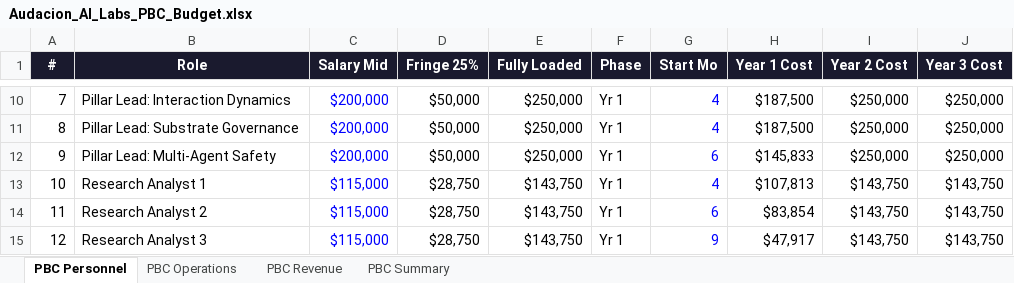
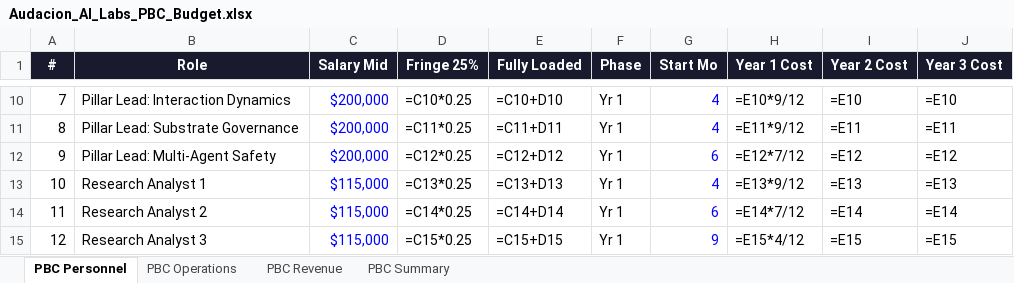
Before and after one commit to reskillifygroup/Audacion-AI-Labs, an Excel workbook: operations/Audacion_AI_Labs_PBC_Budget.xlsx, sheet PBC Personnel, drawn as a sheet; only a part is shown, gaps mark what is left out; values as stored, in another font and other column widths than the file's, no borders; formulas without a stored value are shown as written; the diff covers the shown part only; the diff names each change by its address in the sheet, - before the commit and + after, or states it on an @@ line.

Commit message:
Budget update: Office rent $375K (5000 sq ft Marina del Rey, confirmed). Travel $200K (broken out: Sales $40K, Policy/DC $50K, Academic $30K, External conferences $80K). Added Staffing Agency Fees $500K Year 1. Contingency and totals updated.

```diff
--- a/operations/Audacion_AI_Labs_PBC_Budget.xlsx (sheet PBC Personnel)
+++ b/operations/Audacion_AI_Labs_PBC_Budget.xlsx (sheet PBC Personnel)
-D10 (Fringe 25%): $50,000
+D10 (Fringe 25%): =C10*0.25
-E10 (Fully Loaded): $250,000
+E10 (Fully Loaded): =C10+D10
-H10 (Year 1 Cost): $187,500
+H10 (Year 1 Cost): =E10*9/12
-I10 (Year 2 Cost): $250,000
+I10 (Year 2 Cost): =E10
-J10 (Year 3 Cost): $250,000
+J10 (Year 3 Cost): =E10
-D11 (Fringe 25%): $50,000
+D11 (Fringe 25%): =C11*0.25
-E11 (Fully Loaded): $250,000
+E11 (Fully Loaded): =C11+D11
-H11 (Year 1 Cost): $187,500
+H11 (Year 1 Cost): =E11*9/12
-I11 (Year 2 Cost): $250,000
+I11 (Year 2 Cost): =E11
-J11 (Year 3 Cost): $250,000
+J11 (Year 3 Cost): =E11
-D12 (Fringe 25%): $50,000
+D12 (Fringe 25%): =C12*0.25
-E12 (Fully Loaded): $250,000
+E12 (Fully Loaded): =C12+D12
-H12 (Year 1 Cost): $145,833
+H12 (Year 1 Cost): =E12*7/12
-I12 (Year 2 Cost): $250,000
+I12 (Year 2 Cost): =E12
-J12 (Year 3 Cost): $250,000
+J12 (Year 3 Cost): =E12
-D13 (Fringe 25%): $28,750
+D13 (Fringe 25%): =C13*0.25
-E13 (Fully Loaded): $143,750
+E13 (Fully Loaded): =C13+D13
-H13 (Year 1 Cost): $107,813
+H13 (Year 1 Cost): =E13*9/12
-I13 (Year 2 Cost): $143,750
+I13 (Year 2 Cost): =E13
-J13 (Year 3 Cost): $143,750
+J13 (Year 3 Cost): =E13
-D14 (Fringe 25%): $28,750
+D14 (Fringe 25%): =C14*0.25
-E14 (Fully Loaded): $143,750
+E14 (Fully Loaded): =C14+D14
-H14 (Year 1 Cost): $83,854
+H14 (Year 1 Cost): =E14*7/12
-I14 (Year 2 Cost): $143,750
+I14 (Year 2 Cost): =E14
-J14 (Year 3 Cost): $143,750
+J14 (Year 3 Cost): =E14
-D15 (Fringe 25%): $28,750
+D15 (Fringe 25%): =C15*0.25
-E15 (Fully Loaded): $143,750
+E15 (Fully Loaded): =C15+D15
-H15 (Year 1 Cost): $47,917
+H15 (Year 1 Cost): =E15*4/12
-I15 (Year 2 Cost): $143,750
+I15 (Year 2 Cost): =E15
-J15 (Year 3 Cost): $143,750
+J15 (Year 3 Cost): =E15
```
Also changed, not shown: 202 edited cells elsewhere in this sheet, sheet PBC Summary, sheet PBC Operations, sheet PBC Revenue.
